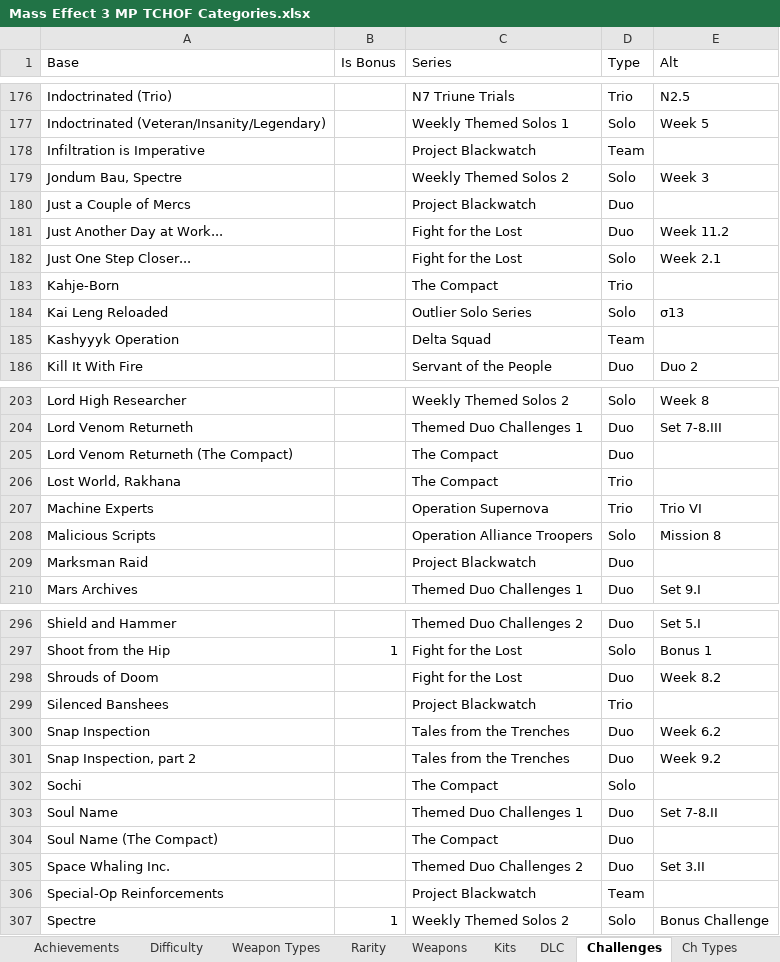
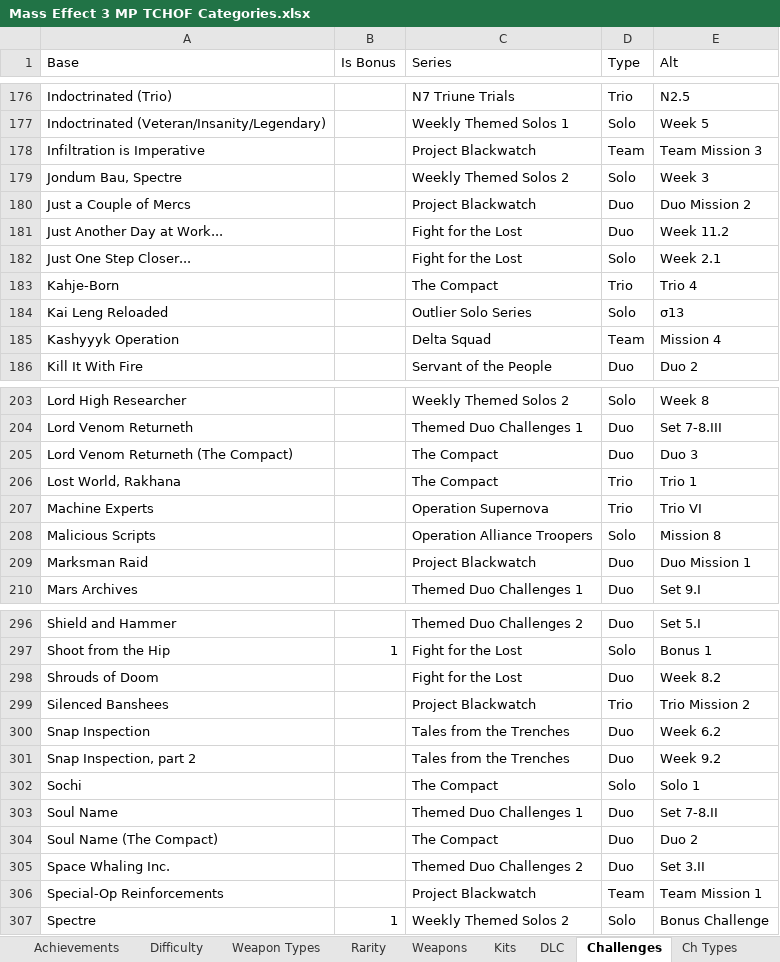
Before and after one commit to Smehur/mehof, an Excel workbook: Static/Mass Effect 3 MP TCHOF Categories.xlsx, sheet Challenges, drawn as a sheet; only a part is shown, gaps mark what is left out; values as stored, in another font and other column widths than the file's, no borders; table styles not drawn; the diff covers the shown part only; the diff names each change by its address in the sheet, - before the commit and + after, or states it on an @@ line.

```diff
--- a/Static/Mass Effect 3 MP TCHOF Categories.xlsx (sheet Challenges)
+++ b/Static/Mass Effect 3 MP TCHOF Categories.xlsx (sheet Challenges)
-E178 (Alt): (empty)
+E178 (Alt): Team Mission 3
-E180 (Alt): (empty)
+E180 (Alt): Duo Mission 2
-E183 (Alt): (empty)
+E183 (Alt): Trio 4
-E185 (Alt): (empty)
+E185 (Alt): Mission 4
-E205 (Alt): (empty)
+E205 (Alt): Duo 3
-E206 (Alt): (empty)
+E206 (Alt): Trio 1
-E209 (Alt): (empty)
+E209 (Alt): Duo Mission 1
-E299 (Alt): (empty)
+E299 (Alt): Trio Mission 2
-E302 (Alt): (empty)
+E302 (Alt): Solo 1
-E304 (Alt): (empty)
+E304 (Alt): Duo 2
-E306 (Alt): (empty)
+E306 (Alt): Team Mission 1
```
Also changed, not shown: 6 added rows, 6 removed rows and 33 edited cells elsewhere in this sheet, Static/Mass Effect 3 MP TCHOF Challenge Details.xlsx.
